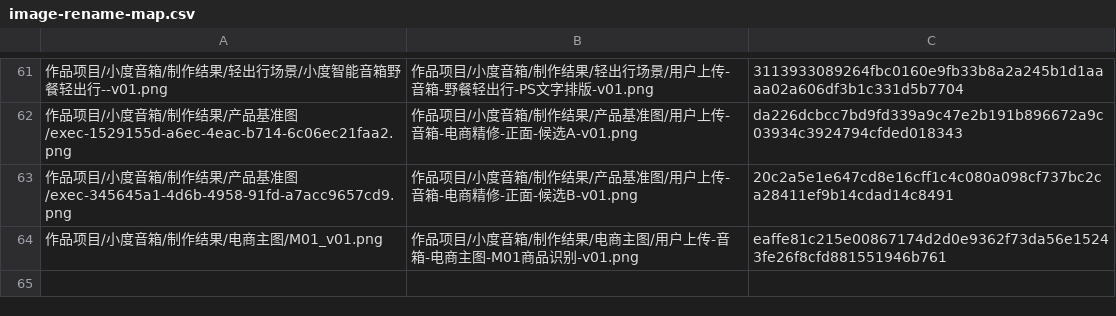
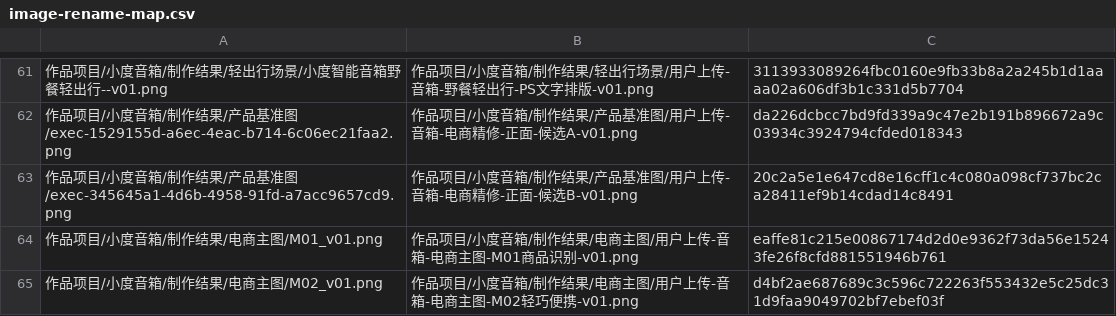
Before and after one commit to Migo1203/AIGC, a CSV file: 项目文档/image-rename-map.csv, drawn as a sheet; only a part is shown, gaps mark what is left out; the diff names each change by its address in the sheet, - before the commit and + after, or states it on an @@ line.

```diff
--- a/项目文档/image-rename-map.csv
+++ b/项目文档/image-rename-map.csv
+row 65: 作品项目/小度音箱/制作结果/电商主图/M02_v01.png | 作品项目/小度音箱/制作结果/电商主图/用户上传-音箱-电商主图-M02轻巧便携-v01.png | d4bf2ae687689c3c596c722263f553432e5c25dc31d9faa9049702bf7ebef03f
```
Also changed, not shown: 12 other files.
